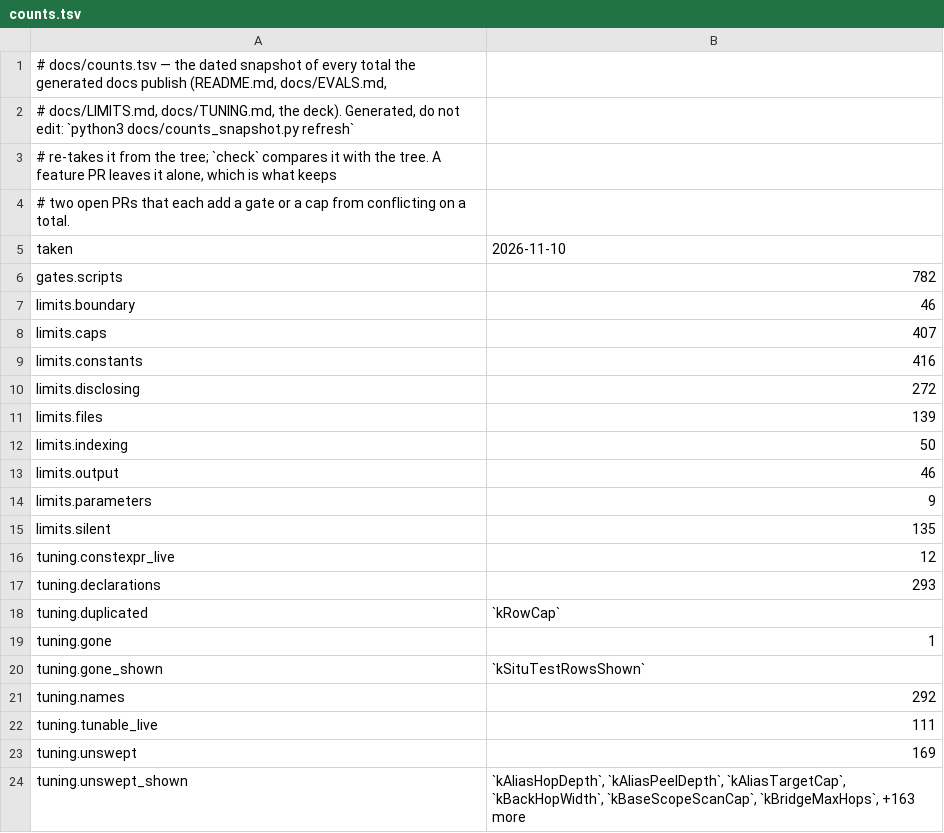
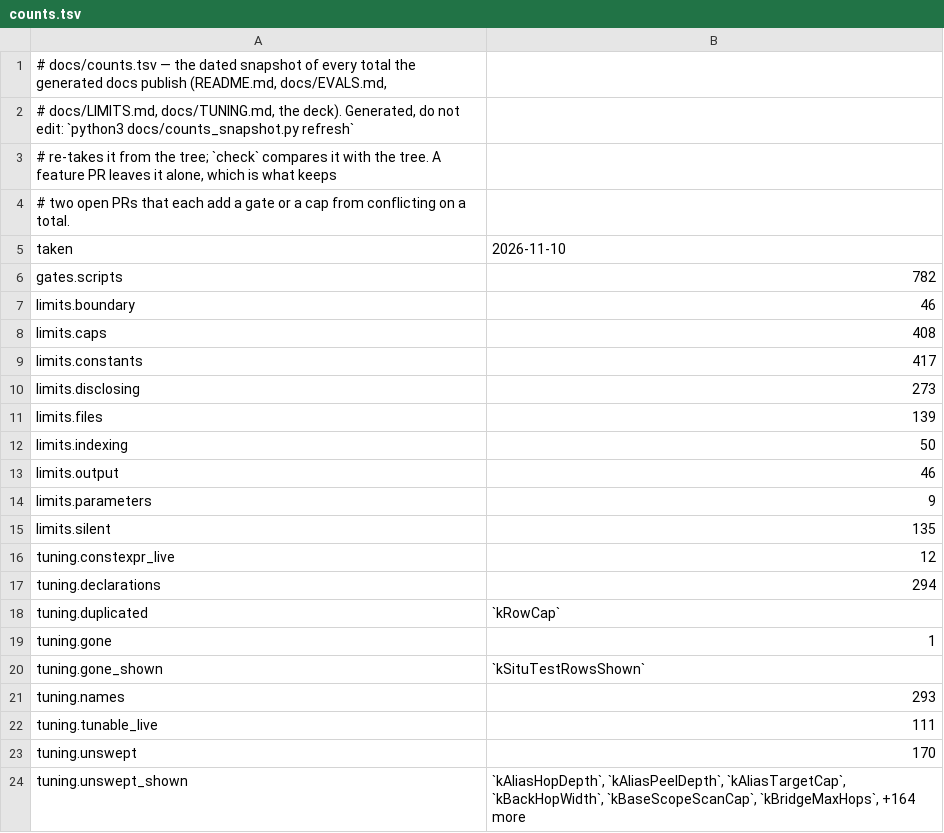
Before and after one commit to redhat-et/ripwire, a TSV file: docs/counts.tsv, drawn as a sheet.

```diff
--- a/docs/counts.tsv
+++ b/docs/counts.tsv
@@ -7,5 +7,5 @@ gates.scripts	782
 limits.boundary	46
-limits.caps	407
-limits.constants	416
-limits.disclosing	272
+limits.caps	408
+limits.constants	417
+limits.disclosing	273
 limits.files	139
@@ -16,3 +16,3 @@ limits.silent	135
 tuning.constexpr_live	12
-tuning.declarations	293
+tuning.declarations	294
 tuning.duplicated	`kRowCap`
@@ -20,5 +20,5 @@ tuning.gone	1
 tuning.gone_shown	`kSituTestRowsShown`
-tuning.names	292
+tuning.names	293
 tuning.tunable_live	111
-tuning.unswept	169
-tuning.unswept_shown	`kAliasHopDepth`, `kAliasPeelDepth`, `kAliasTargetCap`, `kBackHopWidth`, `kBaseScopeScanCap`, `kBridgeMaxHops`, +163 more
+tuning.unswept	170
+tuning.unswept_shown	`kAliasHopDepth`, `kAliasPeelDepth`, `kAliasTargetCap`, `kBackHopWidth`, `kBaseScopeScanCap`, `kBridgeMaxHops`, +164 more
```
Also changed, not shown: 3 other files.
